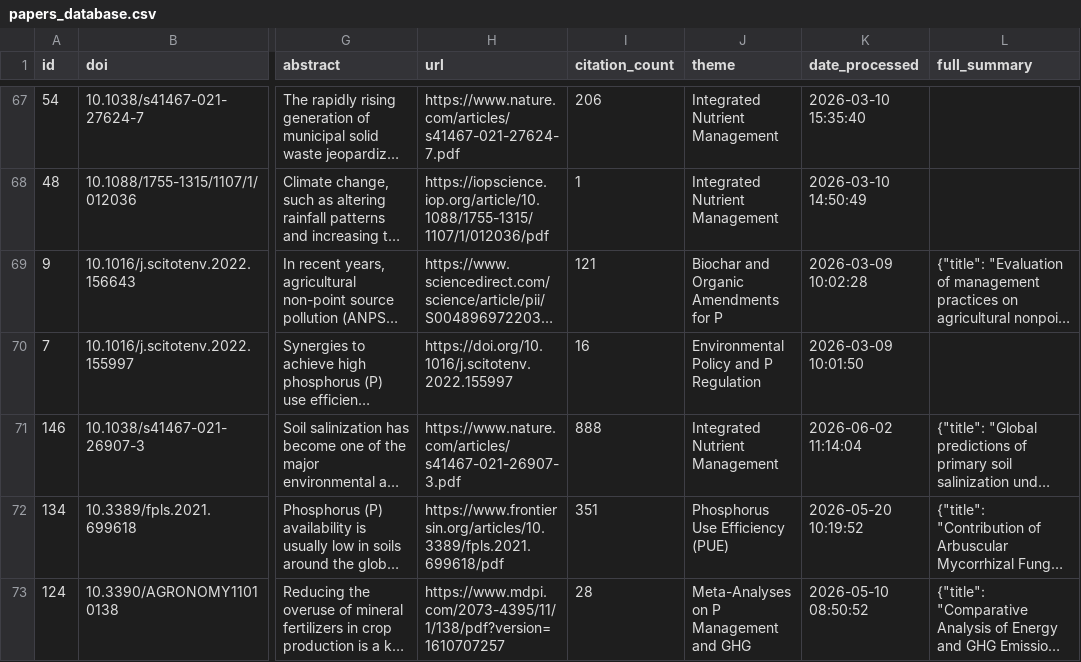
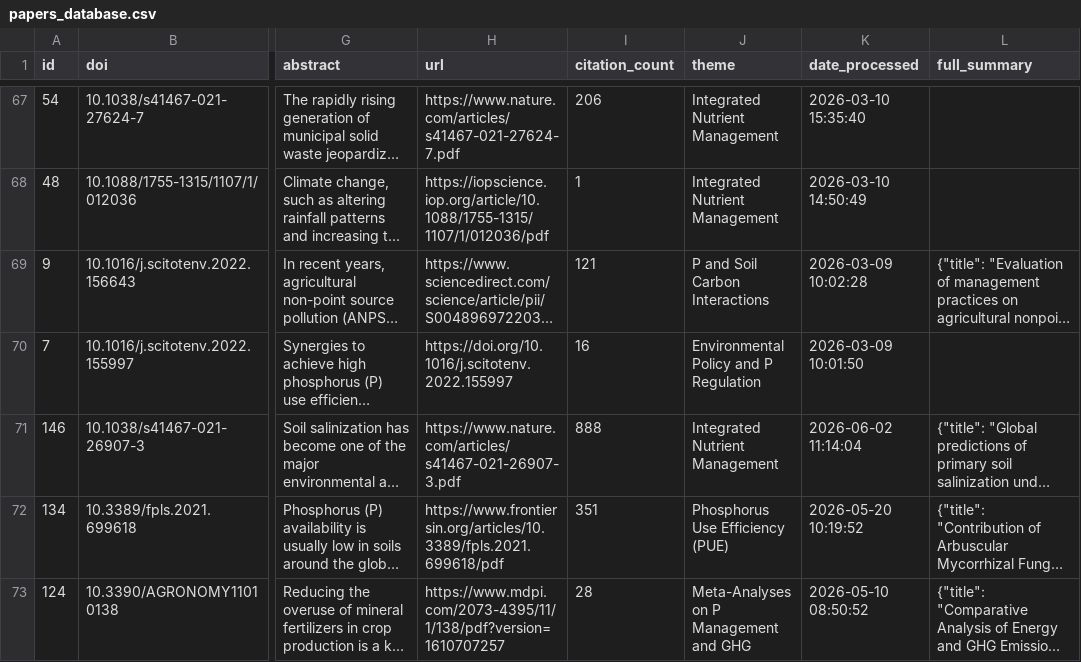
Before and after one commit to medboullouz1-alt/phosphorus-research-agent-, a CSV file: data/papers_database.csv, drawn as a sheet; only a part is shown, gaps mark what is left out; long unchanged cells end in …; the diff names each change by its address in the sheet, - before the commit and + after, or states it on an @@ line.

```diff
--- a/data/papers_database.csv
+++ b/data/papers_database.csv
-J69 (theme): Biochar and Organic Amendments for P
+J69 (theme): P and Soil Carbon Interactions
```
Also changed, not shown: 2 other files.
